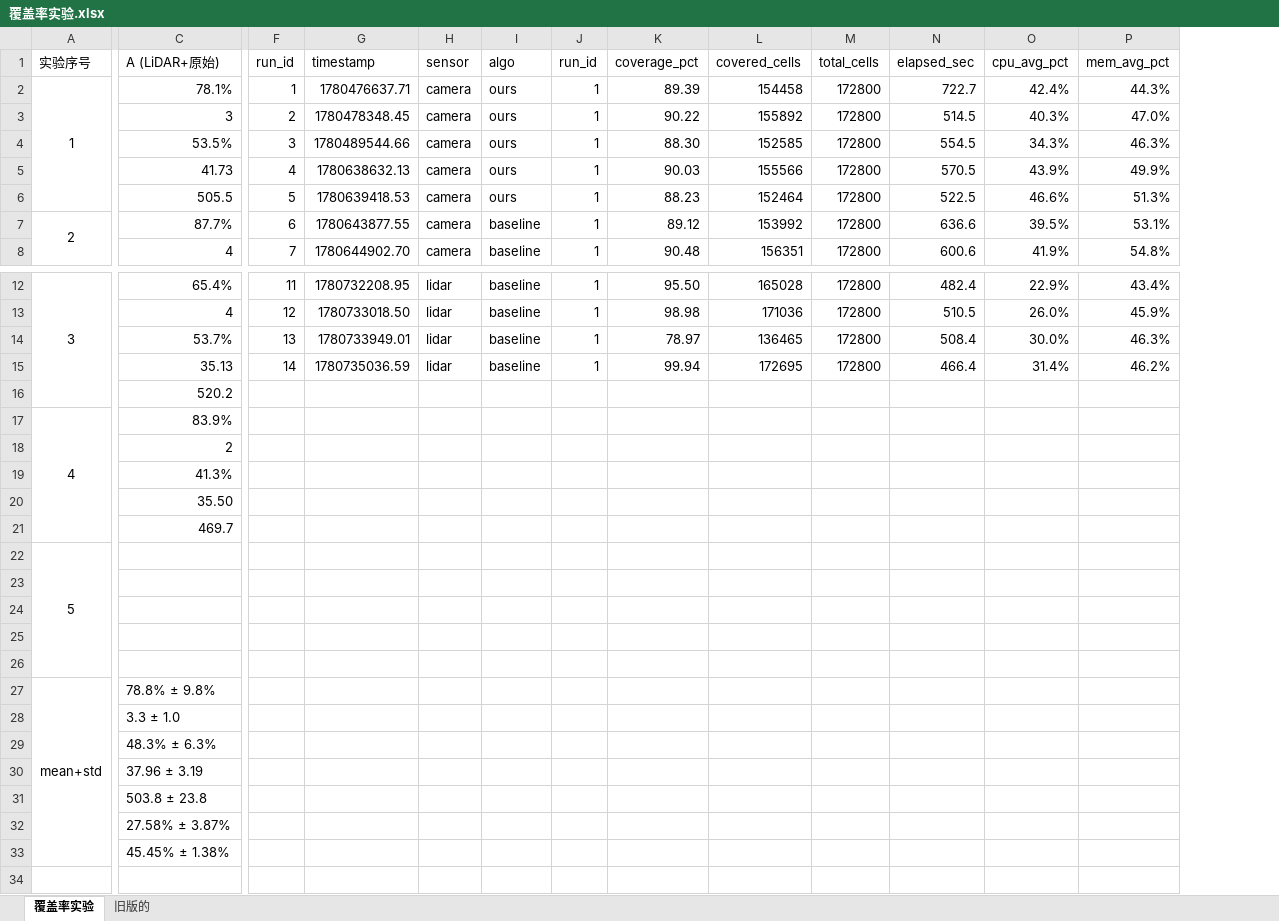
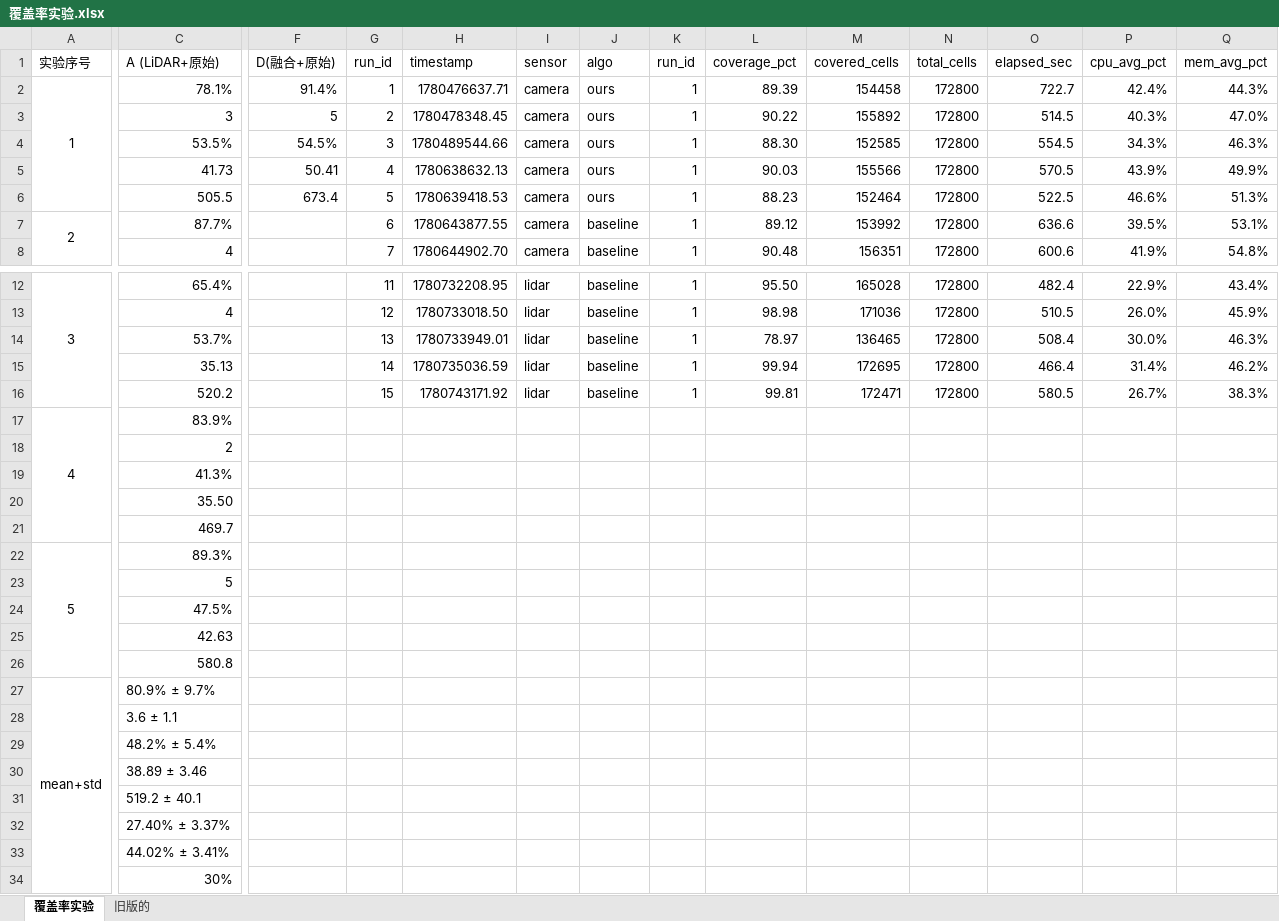
Before and after one commit to zhouhm23/lawn-coverage-analyzer, an Excel workbook: 覆盖率实验.xlsx, sheet 覆盖率实验, drawn as a sheet; only a part is shown, gaps mark what is left out; values as stored, in another font and other column widths than the file's, no borders; addresses are those after the commit; rows hold the shown columns only; the diff names each change by its address in the sheet, - before the commit and + after, or states it on an @@ line.

```diff
--- a/覆盖率实验.xlsx (sheet 覆盖率实验)
+++ b/覆盖率实验.xlsx (sheet 覆盖率实验)
+column F (D(融合+原始)), rows 2-6: 91.4% | 5 | 54.5% | 50.41 | 673.4
-G16 (run_id): (empty)
+G16 (run_id): 15
-H16 (timestamp): (empty)
+H16 (timestamp): 1780743171.92
-I16 (sensor): (empty)
+I16 (sensor): lidar
-J16 (algo): (empty)
+J16 (algo): baseline
-K16 (run_id): (empty)
+K16 (run_id): 1
-L16 (coverage_pct): (empty)
+L16 (coverage_pct): 99.81
-M16 (covered_cells): (empty)
+M16 (covered_cells): 172471
-N16 (total_cells): (empty)
+N16 (total_cells): 172800
-O16 (elapsed_sec): (empty)
+O16 (elapsed_sec): 580.5
-P16 (cpu_avg_pct): (empty)
+P16 (cpu_avg_pct): 26.7%
-Q16 (mem_avg_pct): (empty)
+Q16 (mem_avg_pct): 38.3%
-C22 (A (LiDAR+原始)): (empty)
+C22 (A (LiDAR+原始)): 89.3%
-C23 (A (LiDAR+原始)): (empty)
+C23 (A (LiDAR+原始)): 5
-C24 (A (LiDAR+原始)): (empty)
+C24 (A (LiDAR+原始)): 47.5%
-C25 (A (LiDAR+原始)): (empty)
+C25 (A (LiDAR+原始)): 42.63
-C26 (A (LiDAR+原始)): (empty)
+C26 (A (LiDAR+原始)): 580.8
-C27 (A (LiDAR+原始)): 78.8% ± 9.8%
+C27 (A (LiDAR+原始)): 80.9% ± 9.7%
-C28 (A (LiDAR+原始)): 3.3 ± 1.0
+C28 (A (LiDAR+原始)): 3.6 ± 1.1
-C29 (A (LiDAR+原始)): 48.3% ± 6.3%
+C29 (A (LiDAR+原始)): 48.2% ± 5.4%
-C30 (A (LiDAR+原始)): 37.96 ± 3.19
+C30 (A (LiDAR+原始)): 38.89 ± 3.46
-C31 (A (LiDAR+原始)): 503.8 ± 23.8
+C31 (A (LiDAR+原始)): 519.2 ± 40.1
-C32 (A (LiDAR+原始)): 27.58% ± 3.87%
+C32 (A (LiDAR+原始)): 27.40% ± 3.37%
-C33 (A (LiDAR+原始)): 45.45% ± 1.38%
+C33 (A (LiDAR+原始)): 44.02% ± 3.41%
+row 34:  | 30%
```
Also changed, not shown: formulas that keep their value, 6 other files.
